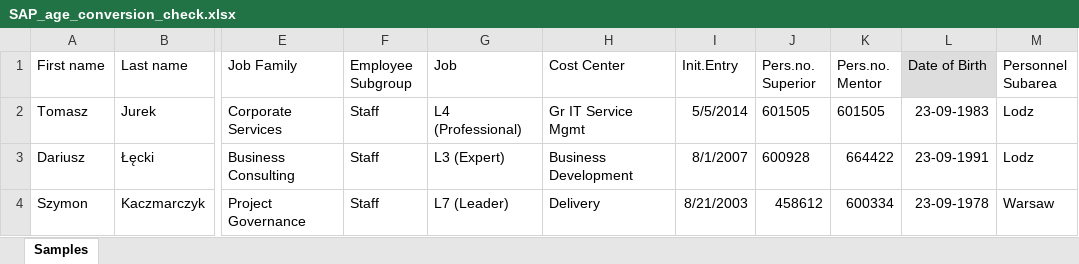
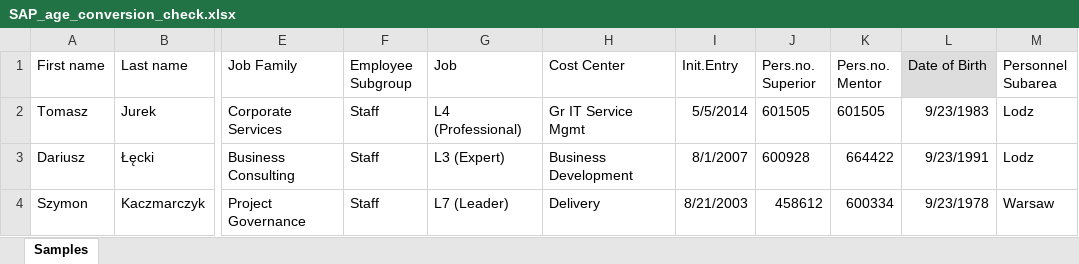
Before and after one commit to TCJ23/mentoring, an Excel workbook: SAP_age_conversion_check.xlsx, sheet Samples, drawn as a sheet; only a part is shown, gaps mark what is left out; values as stored, in another font and other column widths than the file's, no borders; the diff names each change by its address in the sheet, - before the commit and + after, or states it on an @@ line.

Commit message:
Issue#25 Req 5.1  Green Unit 6.1.2 - check if age for Unified Model is converted properly

```diff
--- a/SAP_age_conversion_check.xlsx (sheet Samples)
+++ b/SAP_age_conversion_check.xlsx (sheet Samples)
-L2 (Date of Birth): 23-09-1983
+L2 (Date of Birth): 9/23/1983
-L3 (Date of Birth): 23-09-1991
+L3 (Date of Birth): 9/23/1991
-L4 (Date of Birth): 23-09-1978
+L4 (Date of Birth): 9/23/1978
```
Also changed, not shown: SAP_2MenteesAssigned.xlsx, Sample_SAP_DevMan_main_SAMPLE.xlsx, 6 other files.
